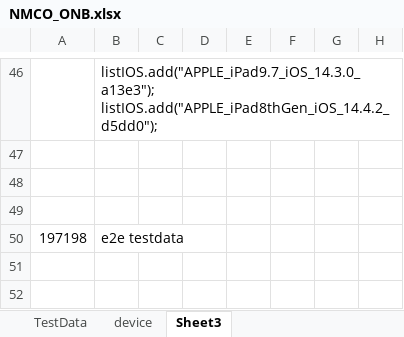
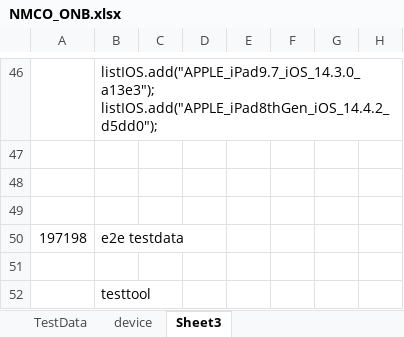
Before and after one commit to ganezz/native-mobile-corporate-onboarding, an Excel workbook: ${project.build.directory}/test-classes/DataSet/NMCO_ONB.xlsx, sheet Sheet3, drawn as a sheet; only a part is shown, gaps mark what is left out; values as stored, in another font and other column widths than the file's, no borders; the diff names each change by its address in the sheet, - before the commit and + after, or states it on an @@ line.

```diff
--- a/${project.build.directory}/test-classes/DataSet/NMCO_ONB.xlsx (sheet Sheet3)
+++ b/${project.build.directory}/test-classes/DataSet/NMCO_ONB.xlsx (sheet Sheet3)
+row 51: (empty)
+row 52:  | testtool
```
Also changed, not shown: 26 other files.
